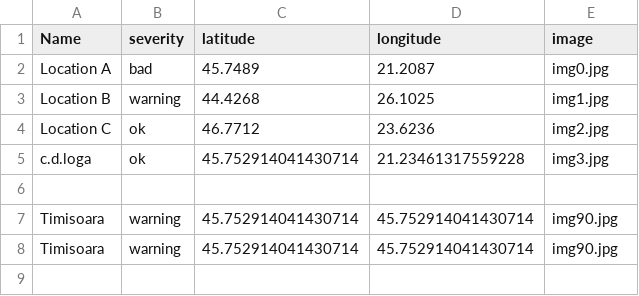
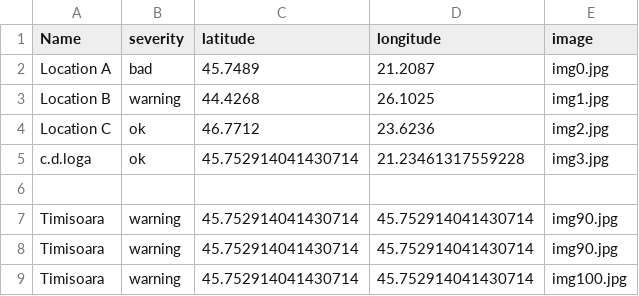
Before and after one commit to MariaBunas/CyberPeak, a CSV file: Dataset/locations.csv, drawn as a sheet.

Commit message:
FileUpdated

```diff
--- a/Dataset/locations.csv
+++ b/Dataset/locations.csv
@@ -8 +8,2 @@ Timisoara,warning,45.752914041430714,45.752914041430714,img90.jpg
 Timisoara,warning,45.752914041430714,45.752914041430714,img90.jpg
+Timisoara,warning,45.752914041430714,45.752914041430714,img100.jpg
```
